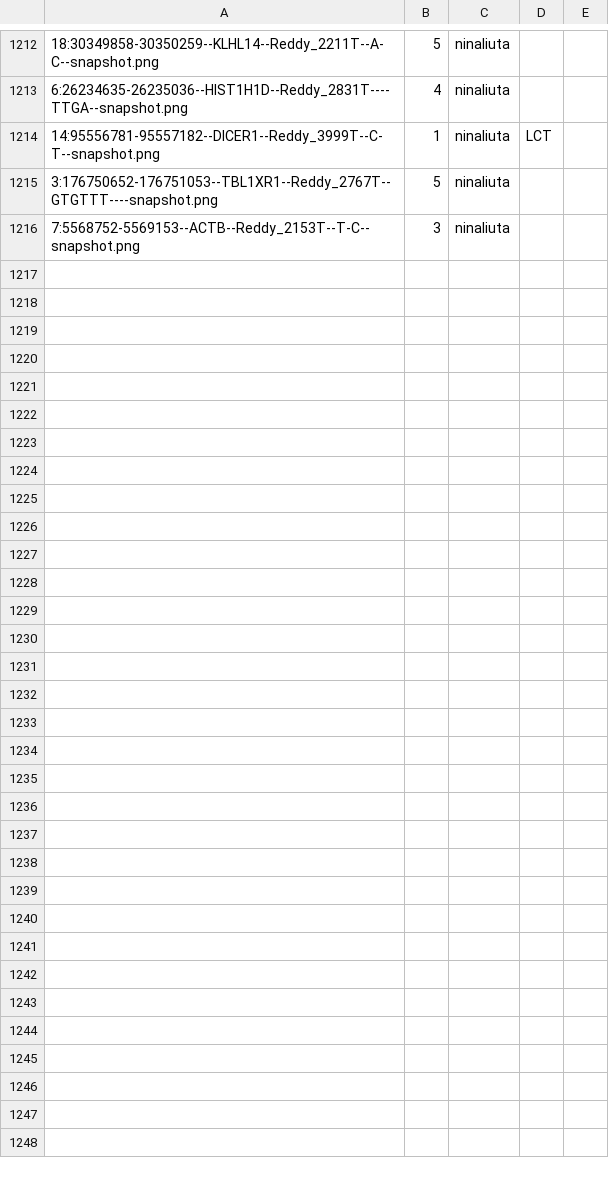
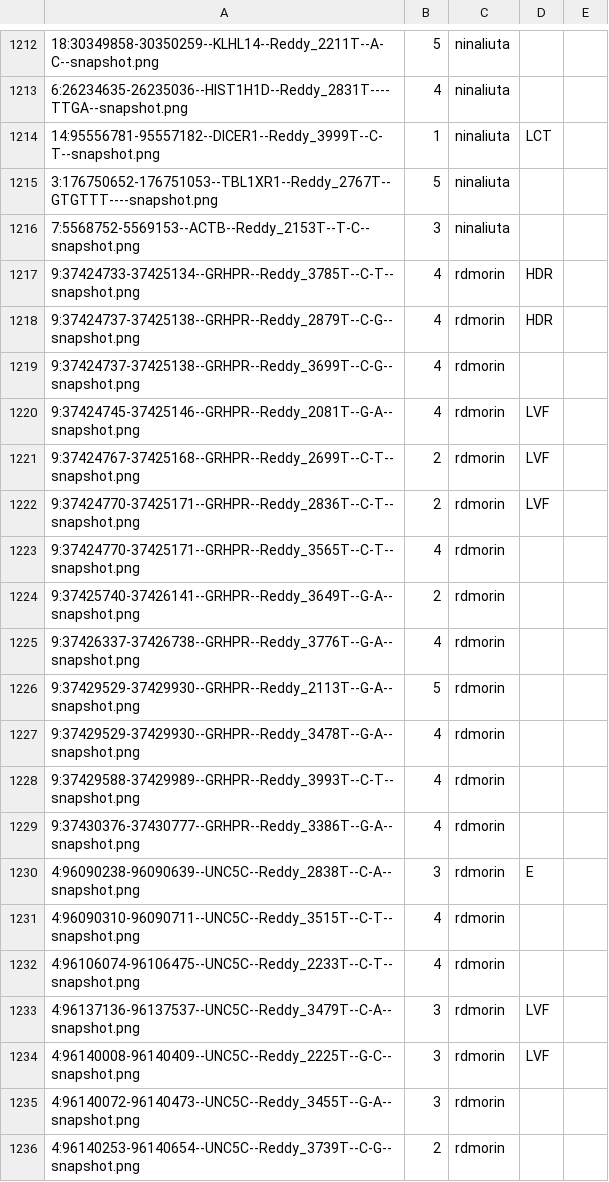
Before and after one commit to morinlab/LLMPP, a TSV file: literature/mutation_patterns/discrepancies/shiny_responses.tsv, drawn as a sheet; only a part is shown, gaps mark what is left out; the diff covers the shown part only; the diff names each change by its address in the sheet, - before the commit and + after, or states it on an @@ line.

Commit message:
add some more reviews

```diff
--- a/literature/mutation_patterns/discrepancies/shiny_responses.tsv
+++ b/literature/mutation_patterns/discrepancies/shiny_responses.tsv
+row 1217: 9:37424733-37425134--GRHPR--Reddy_3785T--C-T--snapshot.png | 4 | rdmorin | HDR
+row 1218: 9:37424737-37425138--GRHPR--Reddy_2879T--C-G--snapshot.png | 4 | rdmorin | HDR
+row 1219: 9:37424737-37425138--GRHPR--Reddy_3699T--C-G--snapshot.png | 4 | rdmorin
+row 1220: 9:37424745-37425146--GRHPR--Reddy_2081T--G-A--snapshot.png | 4 | rdmorin | LVF
+row 1221: 9:37424767-37425168--GRHPR--Reddy_2699T--C-T--snapshot.png | 2 | rdmorin | LVF
+row 1222: 9:37424770-37425171--GRHPR--Reddy_2836T--C-T--snapshot.png | 2 | rdmorin | LVF
+row 1223: 9:37424770-37425171--GRHPR--Reddy_3565T--C-T--snapshot.png | 4 | rdmorin
+row 1224: 9:37425740-37426141--GRHPR--Reddy_3649T--G-A--snapshot.png | 2 | rdmorin
+row 1225: 9:37426337-37426738--GRHPR--Reddy_3776T--G-A--snapshot.png | 4 | rdmorin
+row 1226: 9:37429529-37429930--GRHPR--Reddy_2113T--G-A--snapshot.png | 5 | rdmorin
+row 1227: 9:37429529-37429930--GRHPR--Reddy_3478T--G-A--snapshot.png | 4 | rdmorin
+row 1228: 9:37429588-37429989--GRHPR--Reddy_3993T--C-T--snapshot.png | 4 | rdmorin
+row 1229: 9:37430376-37430777--GRHPR--Reddy_3386T--G-A--snapshot.png | 4 | rdmorin
+row 1230: 4:96090238-96090639--UNC5C--Reddy_2838T--C-A--snapshot.png | 3 | rdmorin | E
+row 1231: 4:96090310-96090711--UNC5C--Reddy_3515T--C-T--snapshot.png | 4 | rdmorin
+row 1232: 4:96106074-96106475--UNC5C--Reddy_2233T--C-T--snapshot.png | 4 | rdmorin
+row 1233: 4:96137136-96137537--UNC5C--Reddy_3479T--C-A--snapshot.png | 3 | rdmorin | LVF
+row 1234: 4:96140008-96140409--UNC5C--Reddy_2225T--G-C--snapshot.png | 3 | rdmorin | LVF
+row 1235: 4:96140072-96140473--UNC5C--Reddy_3455T--G-A--snapshot.png | 3 | rdmorin
+row 1236: 4:96140253-96140654--UNC5C--Reddy_3739T--C-G--snapshot.png | 2 | rdmorin
```
Also changed, not shown: 26 added rows elsewhere in this file.
